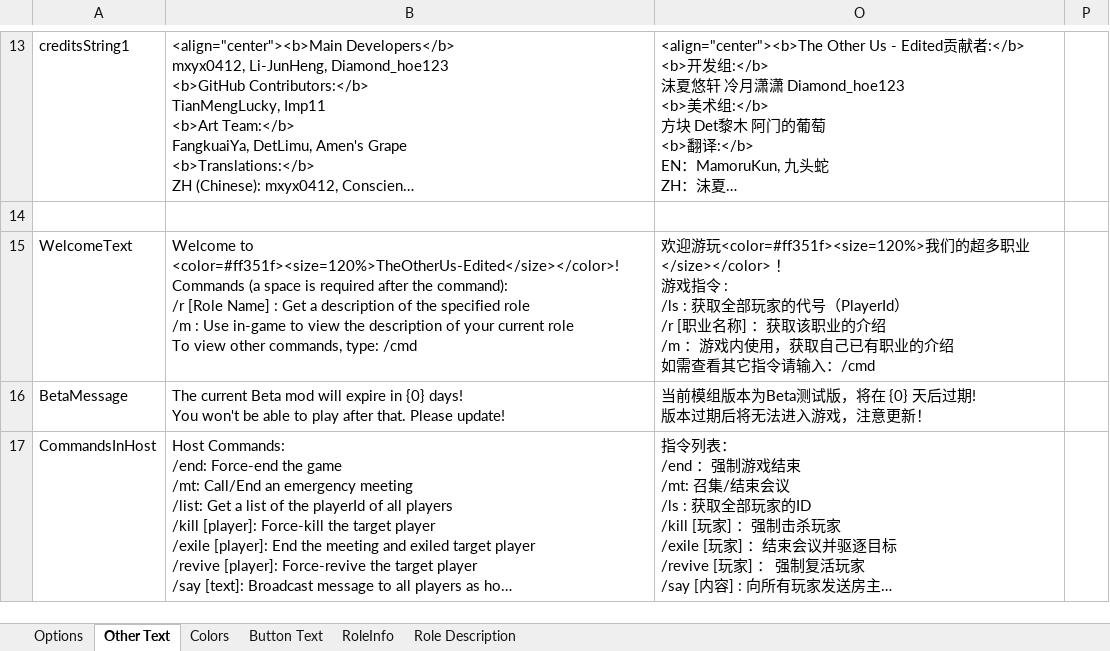
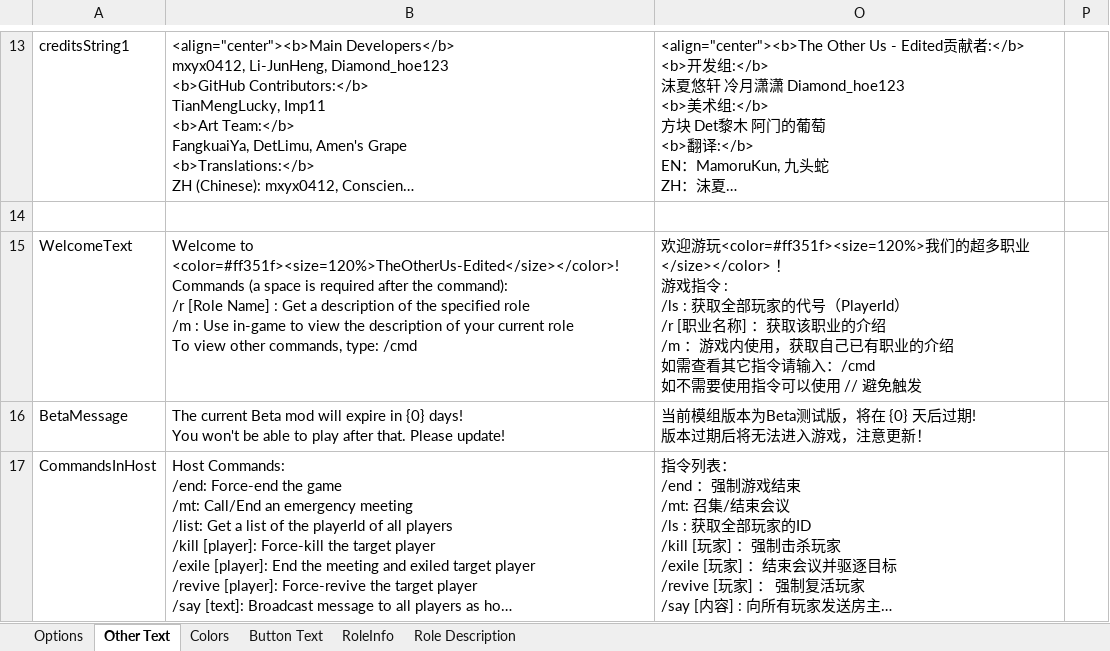
Before and after one commit to mxyx-club/TheOtherUs-Edited, an Excel workbook: Strings.xlsx, sheet Other Text, drawn as a sheet; only a part is shown, gaps mark what is left out; long unchanged cells end in …; values as stored, in another font and other column widths than the file's, no borders; ↵ is a line break in a cell; the diff names each change by its address in the sheet, - before the commit and + after, or states it on an @@ line.

```diff
--- a/Strings.xlsx (sheet Other Text)
+++ b/Strings.xlsx (sheet Other Text)
-O15: …输入：/cmd
+O15: …输入：/cmd ↵ 如不需要使用指令可以使用 // 避免触发
```
Also changed, not shown: sheet Options, 20 other files.
